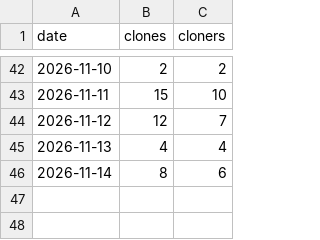
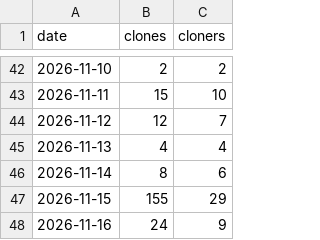
Before and after one commit to ArtemkaGoldMan/ContextSwitcher, a CSV file: clones.csv, drawn as a sheet; only a part is shown, gaps mark what is left out; the diff names each change by its address in the sheet, - before the commit and + after, or states it on an @@ line.

```diff
--- a/clones.csv
+++ b/clones.csv
+row 47: 2026-11-15 | 155 | 29
+row 48: 2026-11-16 | 24 | 9
```
Also changed, not shown: downloads.csv, paths.csv, 4 other files.
